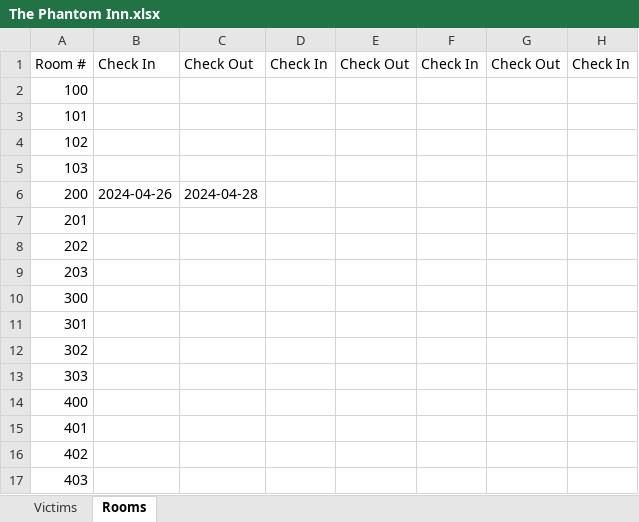
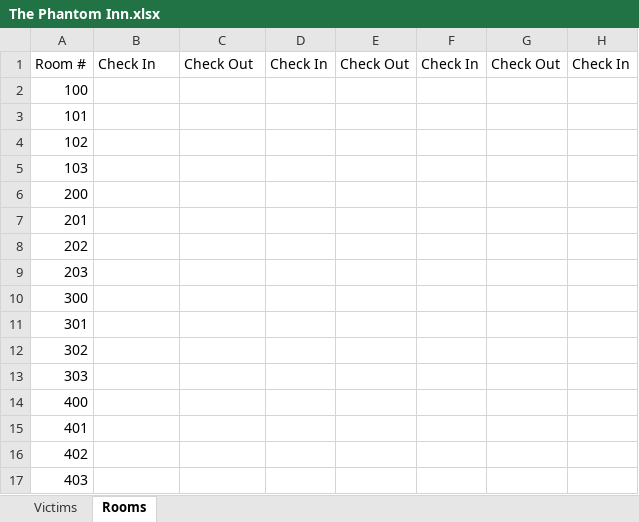
Before and after one commit to aidanfoxcsun/380-Hotel, an Excel workbook: The Phantom Inn.xlsx, sheet Rooms, drawn as a sheet; only a part is shown; values as stored, in another font and other column widths than the file's, no borders; the diff names each change by its address in the sheet, - before the commit and + after, or states it on an @@ line.

```diff
--- a/The Phantom Inn.xlsx (sheet Rooms)
+++ b/The Phantom Inn.xlsx (sheet Rooms)
-B6: 2024-04-26
+B6: (empty)
-C6: 2024-04-28
+C6: (empty)
```
Also changed, not shown: sheet Victims.
